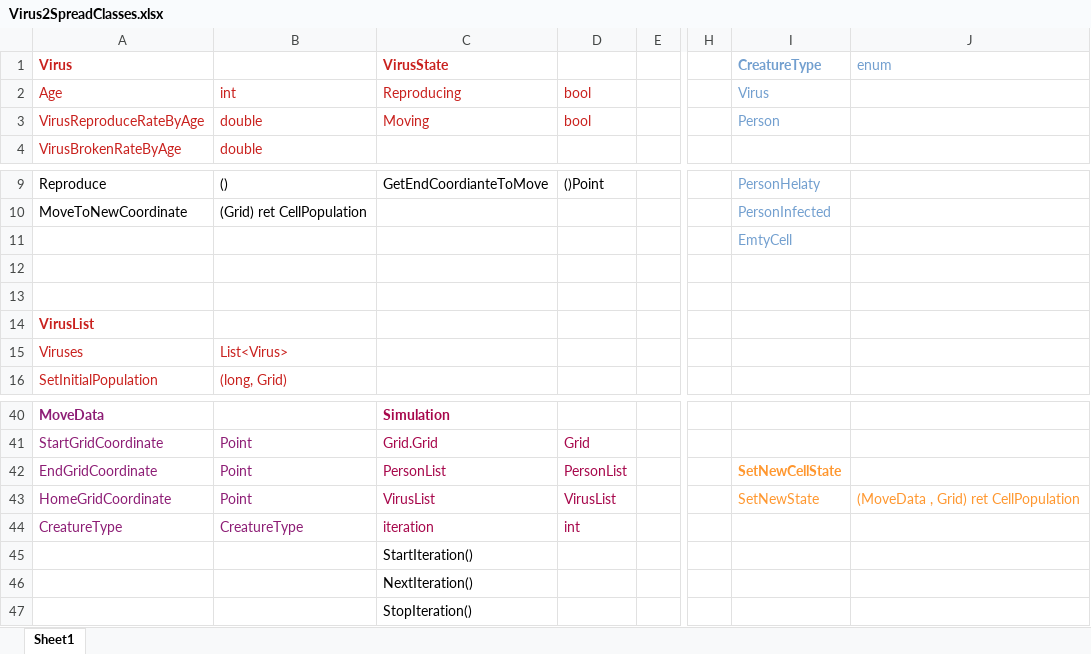
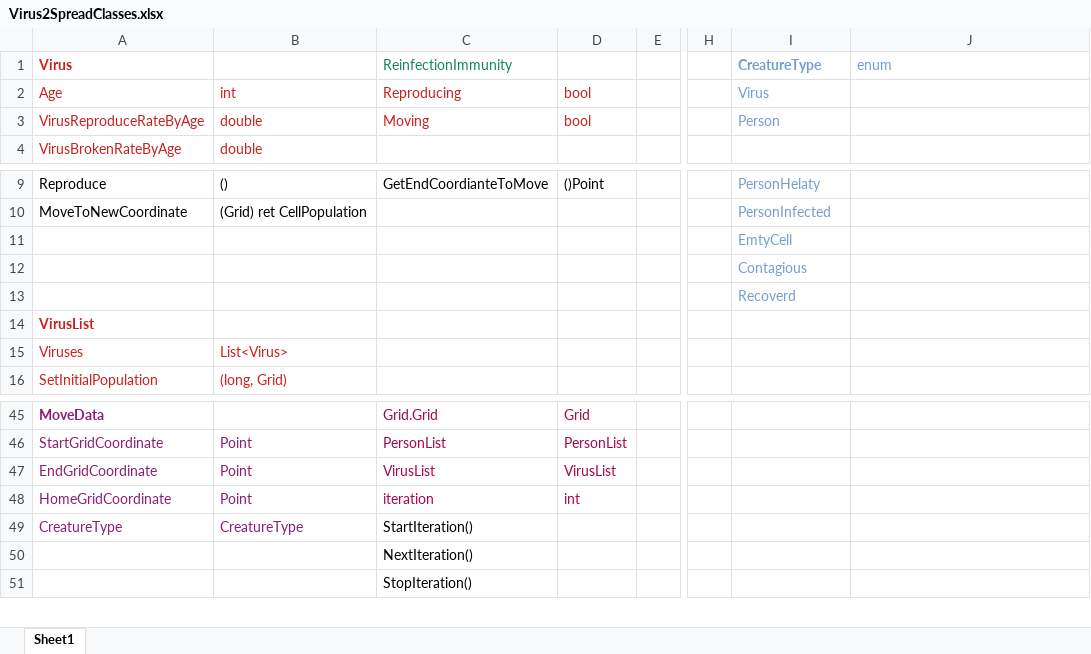
Before and after one commit to gitfrid/virus2spread, an Excel workbook: Dokumentation/Virus2SpreadClasses.xlsx, sheet Sheet1, drawn as a sheet; only a part is shown, gaps mark what is left out; values as stored, in another font and other column widths than the file's, no borders; removed rows and columns are numbered as before the commit, all else as after; rows hold the shown columns only; the diff covers the shown part only; the diff names each change by its address in the sheet, - before the commit and + after, or states it on an @@ line.

Commit message:
different health states implemented
different health states implemented

```diff
--- a/Dokumentation/Virus2SpreadClasses.xlsx (sheet Sheet1)
+++ b/Dokumentation/Virus2SpreadClasses.xlsx (sheet Sheet1)
-C1: VirusState
+C1: ReinfectionImmunity
@@ C1 bold: on → off, text colour: #C9211E → #158466 @@
-I12: (empty)
+I12: Contagious
-I13: (empty)
+I13: Recoverd
-C45: Simulation
+C45: Grid.Grid
-C45 bold: on
+C45 bold: off
-D45: (empty)
+D45: Grid
-C46: Grid.Grid
+C46: PersonList
-D46: Grid
+D46: PersonList
-C47: PersonList
+C47: VirusList
-D47: PersonList
+D47: VirusList
-I47: SetNewCellState
+I47: (empty)
-C48: VirusList
+C48: iteration
-D48: VirusList
+D48: int
-I48: SetNewState
+I48: (empty)
-J48: (MoveData , Grid) ret CellPopulation
+J48: (empty)
-C49: iteration
+C49: StartIteration()
-C49 text colour: #A7074B
+C49 text colour: black
-D49: int
+D49: (empty)
-row 45:  |  | StartIteration()
```
Also changed, not shown: 6 added rows, 1 removed row, 1 moved row, 29 edited cells and cell formats elsewhere in this sheet, 46 other files.
